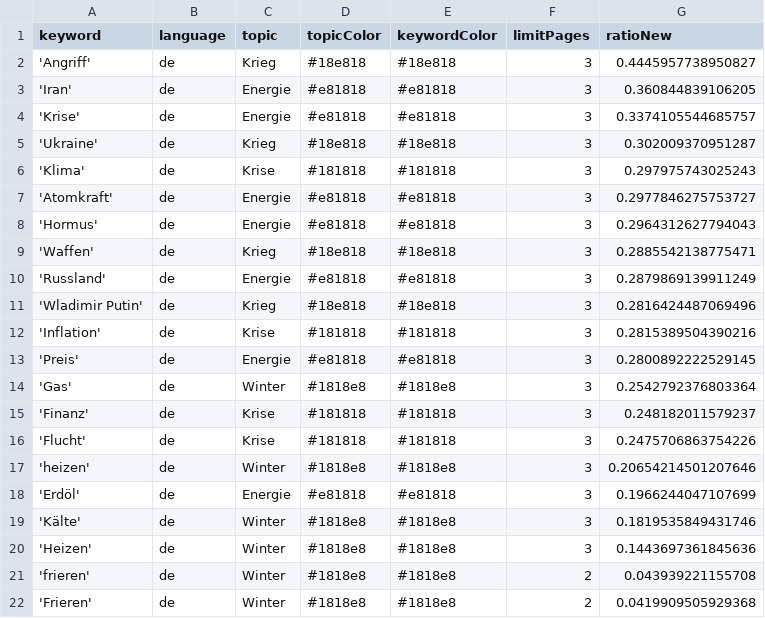
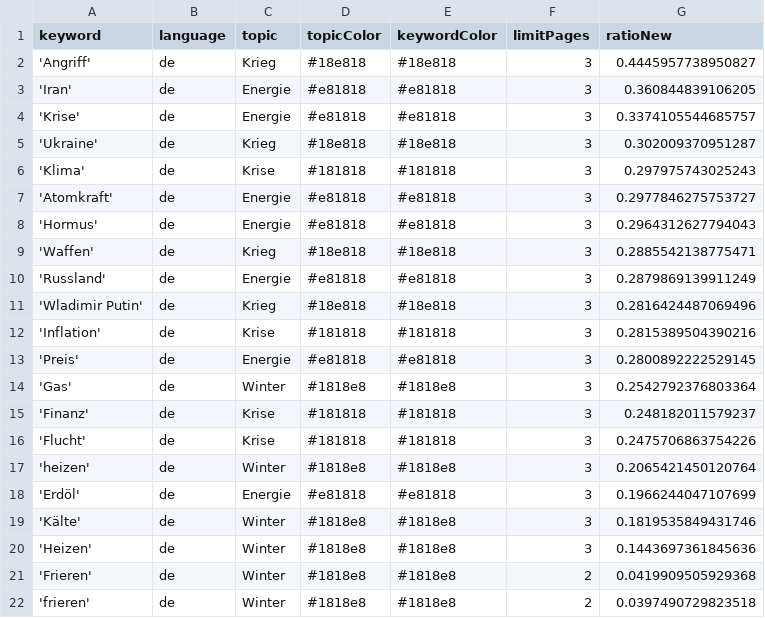
Before and after one commit to liese97-news/winterIsComing2, a CSV file: keywords.csv, drawn as a sheet.

Commit message:
Commit from GitHub Actions (harvest:0.0)

```diff
--- a/keywords.csv
+++ b/keywords.csv
@@ -16,3 +16,3 @@ keyword,language,topic,topicColor,keywordColor,limitPages,ratioNew
 'Flucht',de,Krise,#181818,#181818,3,0.2475706863754226
-'heizen',de,Winter,#1818e8,#1818e8,3,0.20654214501207646
+'heizen',de,Winter,#1818e8,#1818e8,3,0.2065421450120764
 'Erdöl',de,Energie,#e81818,#e81818,3,0.1966244047107699
@@ -20,3 +20,3 @@ keyword,language,topic,topicColor,keywordColor,limitPages,ratioNew
 'Heizen',de,Winter,#1818e8,#1818e8,3,0.1443697361845636
-'frieren',de,Winter,#1818e8,#1818e8,2,0.043939221155708
 'Frieren',de,Winter,#1818e8,#1818e8,2,0.0419909505929368
+'frieren',de,Winter,#1818e8,#1818e8,2,0.0397490729823518
```
